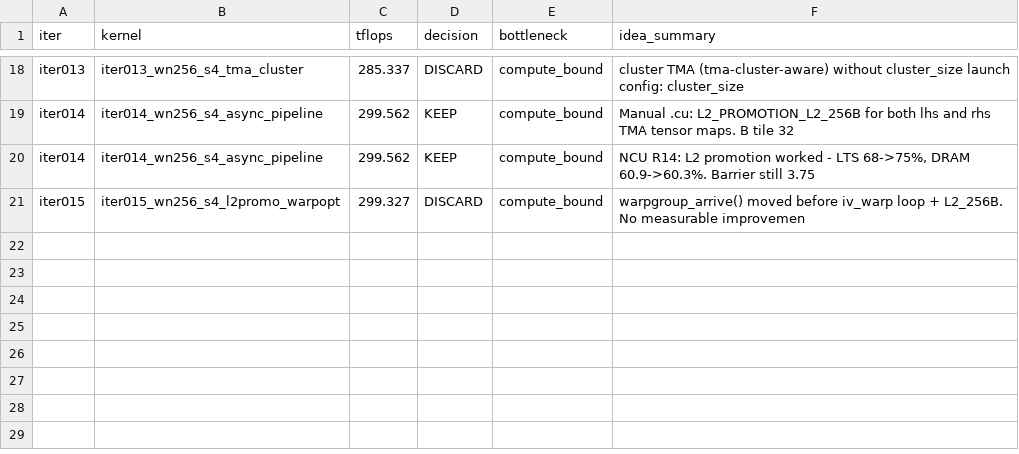
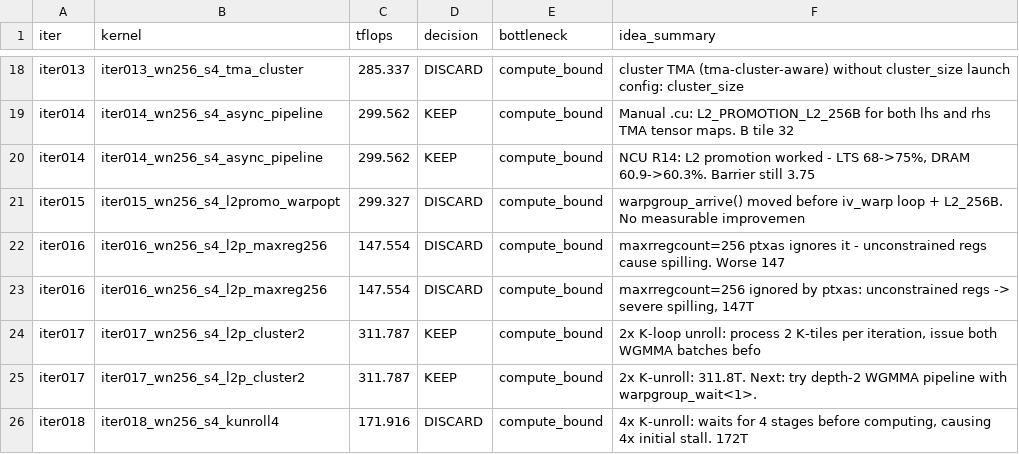
Before and after one commit to codes1gn/croqtile-tuner, a TSV file: tuning/sm90_NVIDIA_H800_PCIe/croqtile/logs/matmul_fp16fp32_16384x16384x16384/sonnet46/results.tsv, drawn as a sheet; only a part is shown, gaps mark what is left out.

```diff
--- a/tuning/sm90_NVIDIA_H800_PCIe/croqtile/logs/matmul_fp16fp32_16384x16384x16384/sonnet46/results.tsv
+++ b/tuning/sm90_NVIDIA_H800_PCIe/croqtile/logs/matmul_fp16fp32_16384x16384x16384/sonnet46/results.tsv
@@ -21 +21,6 @@ iter014	iter014_wn256_s4_async_pipeline	299.562	KEEP	compute_bound	NCU R14: L2 p
 iter015	iter015_wn256_s4_l2promo_warpopt	299.327	DISCARD	compute_bound	warpgroup_arrive() moved before iv_warp loop + L2_256B. No measurable improvemen
+iter016	iter016_wn256_s4_l2p_maxreg256	147.554	DISCARD	compute_bound	maxrregcount=256 ptxas ignores it - unconstrained regs cause spilling. Worse 147
+iter016	iter016_wn256_s4_l2p_maxreg256	147.554	DISCARD	compute_bound	maxrregcount=256 ignored by ptxas: unconstrained regs -> severe spilling, 147T
+iter017	iter017_wn256_s4_l2p_cluster2	311.787	KEEP	compute_bound	2x K-loop unroll: process 2 K-tiles per iteration, issue both WGMMA batches befo
+iter017	iter017_wn256_s4_l2p_cluster2	311.787	KEEP	compute_bound	2x K-unroll: 311.8T. Next: try depth-2 WGMMA pipeline with warpgroup_wait<1>.
+iter018	iter018_wn256_s4_kunroll4	171.916	DISCARD	compute_bound	4x K-unroll: waits for 4 stages before computing, causing 4x initial stall. 172T
```
Also changed, not shown: tuning/sm90_NVIDIA_H800_PCIe/croqtile/logs/matmul_f16fp32_16416x16416x16416/sonnet-4/results.tsv, 17 other files.
